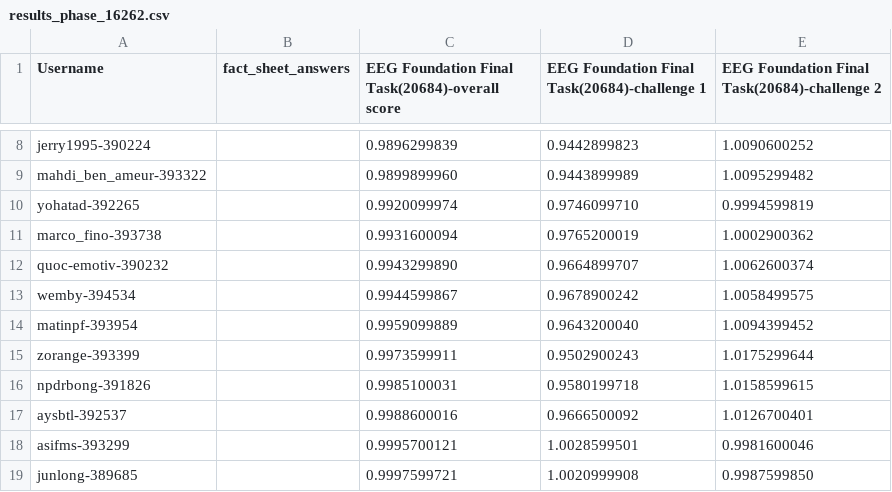
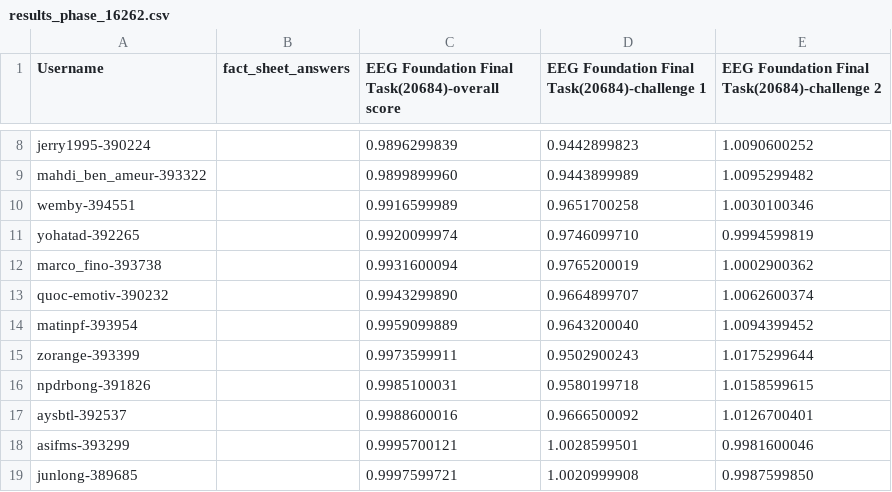
Before and after one commit to eeg2025/eeg2025.github.io, a CSV file: codabench_results/results_phase_16262.csv, drawn as a sheet; only a part is shown, gaps mark what is left out; removed rows and columns are numbered as before the commit, all else as after; the diff names each change by its address in the sheet, - before the commit and + after, or states it on an @@ line.

```diff
--- a/codabench_results/results_phase_16262.csv
+++ b/codabench_results/results_phase_16262.csv
+row 10: wemby-394551 |  | 0.9916599989 | 0.9651700258 | 1.0030100346
-row 13: wemby-394534 |  | 0.9944599867 | 0.9678900242 | 1.0058499575
```
Also changed, not shown: 5 other files.
